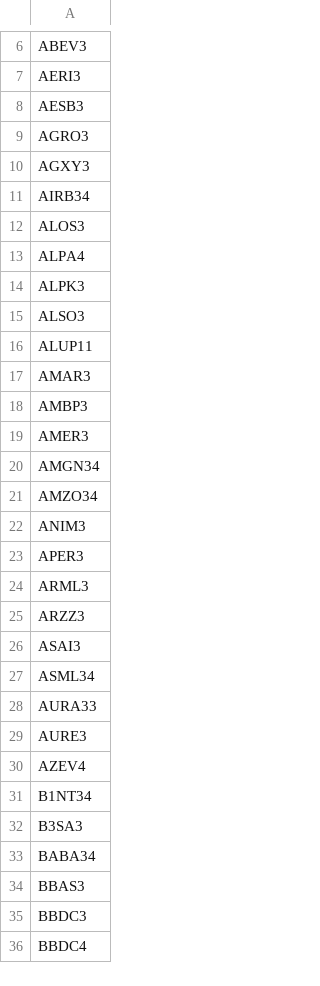
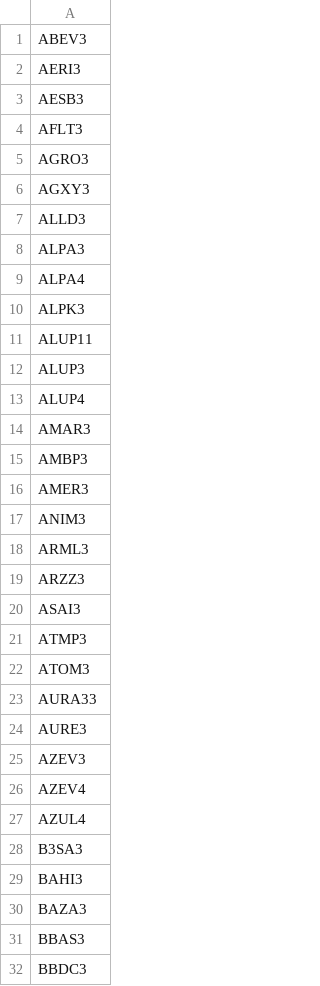
Before and after one commit to sandrex/tickers, a CSV file: all.csv, drawn as a sheet; only a part is shown, gaps mark what is left out; the shorter side is filled out with more unchanged rows; the diff covers the shown part only.

```diff
--- a/all.csv
+++ b/all.csv
@@ -8,0 +4 @@ AESB3
+ AFLT3
@@ -11,2 +7,2 @@ AGXY3
-AIRB34
-ALOS3
+ ALLD3
+ ALPA3
@@ -15 +10,0 @@ ALPK3
-ALSO3
@@ -16,0 +12,2 @@ ALUP11
+ ALUP3
+ ALUP4
@@ -20,2 +16,0 @@ AMER3
-AMGN34
-AMZO34
@@ -23 +17,0 @@ ANIM3
-APER3
@@ -27 +21,2 @@ ASAI3
-ASML34
+ ATMP3
+ ATOM3
@@ -29,0 +25 @@ AURE3
+ AZEV3
@@ -31 +27 @@ AZEV4
-B1NT34
+ AZUL4
@@ -33 +29,2 @@ B3SA3
-BABA34
+ BAHI3
+ BAZA3
```
Also changed, not shown: 72 added rows, 23 removed rows, 8 moved rows and 22 edited cells elsewhere in this file.
